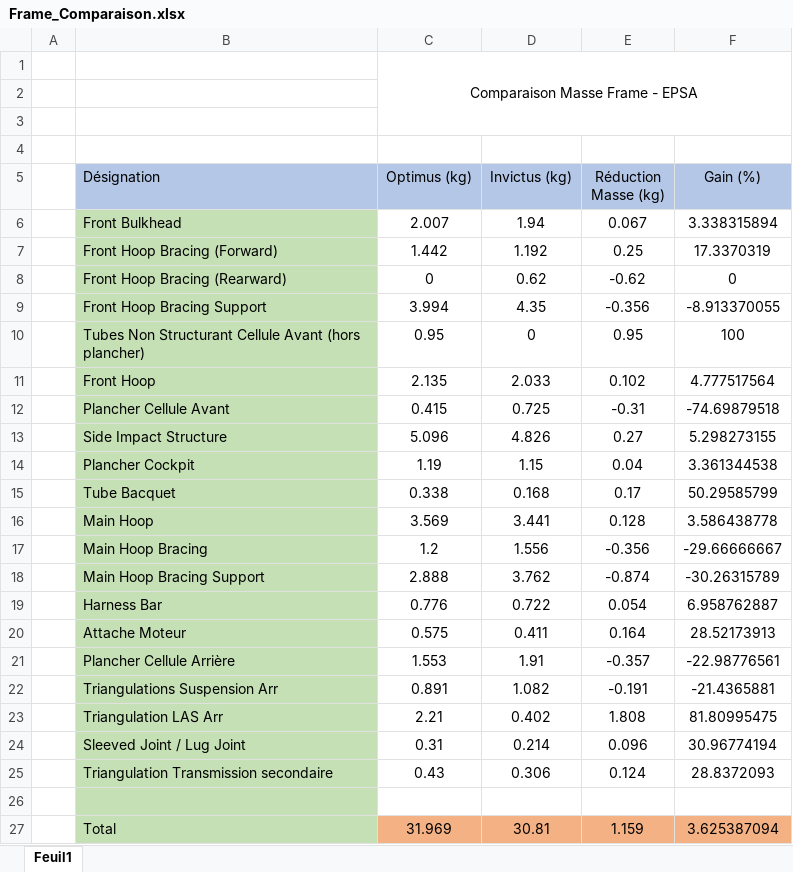
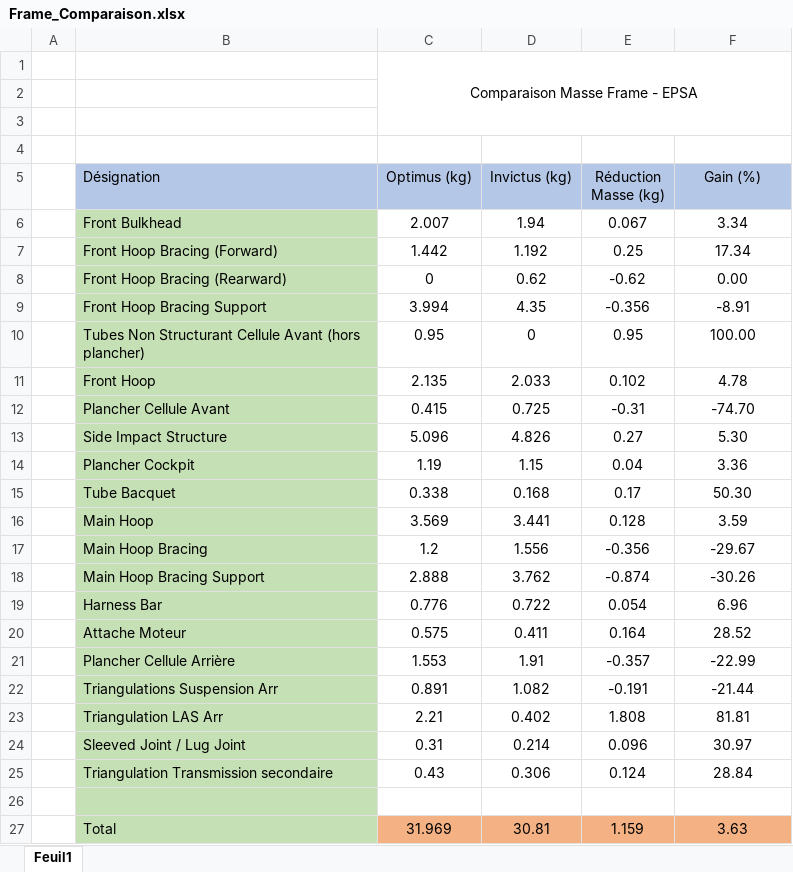
Before and after one commit to EOSCogniton/STUF-2020, an Excel workbook: FR_Frame_Body/FR_A0100 (Frame)/Frame_Comparaison.xlsx, sheet Feuil1, drawn as a sheet; values as stored, in another font and other column widths than the file's, no borders; conditional formats not drawn; the diff names each change by its address in the sheet, - before the commit and + after, or states it on an @@ line.

Commit message:
MAJ Masse Frame Invictus

```diff
--- a/FR_Frame_Body/FR_A0100 (Frame)/Frame_Comparaison.xlsx (sheet Feuil1)
+++ b/FR_Frame_Body/FR_A0100 (Frame)/Frame_Comparaison.xlsx (sheet Feuil1)
-F6 (Gain (%)): 3.338315894
+F6 (Gain (%)): 3.34
-F7 (Gain (%)): 17.3370319
+F7 (Gain (%)): 17.34
-F8 (Gain (%)): 0
+F8 (Gain (%)): 0.00
-F9 (Gain (%)): -8.913370055
+F9 (Gain (%)): -8.91
-F10 (Gain (%)): 100
+F10 (Gain (%)): 100.00
-F11 (Gain (%)): 4.777517564
+F11 (Gain (%)): 4.78
-F12 (Gain (%)): -74.69879518
+F12 (Gain (%)): -74.70
-F13 (Gain (%)): 5.298273155
+F13 (Gain (%)): 5.30
-F14 (Gain (%)): 3.361344538
+F14 (Gain (%)): 3.36
-F15 (Gain (%)): 50.29585799
+F15 (Gain (%)): 50.30
-F16 (Gain (%)): 3.586438778
+F16 (Gain (%)): 3.59
-F17 (Gain (%)): -29.66666667
+F17 (Gain (%)): -29.67
-F18 (Gain (%)): -30.26315789
+F18 (Gain (%)): -30.26
-F19 (Gain (%)): 6.958762887
+F19 (Gain (%)): 6.96
-F20 (Gain (%)): 28.52173913
+F20 (Gain (%)): 28.52
-F21 (Gain (%)): -22.98776561
+F21 (Gain (%)): -22.99
-F22 (Gain (%)): -21.4365881
+F22 (Gain (%)): -21.44
-F23 (Gain (%)): 81.80995475
+F23 (Gain (%)): 81.81
-F24 (Gain (%)): 30.96774194
+F24 (Gain (%)): 30.97
-F25 (Gain (%)): 28.8372093
+F25 (Gain (%)): 28.84
-F27 (Gain (%)): 3.625387094
+F27 (Gain (%)): 3.63
```
